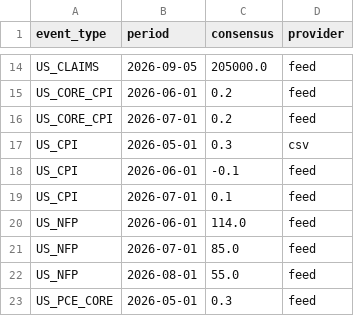
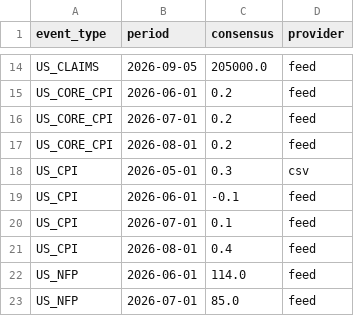
Before and after one commit to mantritam99-create/macro-reaction-model, a CSV file: data/consensus_log.csv, drawn as a sheet; only a part is shown, gaps mark what is left out; the shorter side is filled out with more unchanged rows; the diff names each change by its address in the sheet, - before the commit and + after, or states it on an @@ line.

```diff
--- a/data/consensus_log.csv
+++ b/data/consensus_log.csv
+row 17: US_CORE_CPI | 2026-08-01 | 0.2 | feed
+row 21: US_CPI | 2026-08-01 | 0.4 | feed
```
Also changed, not shown: 2 other files.
